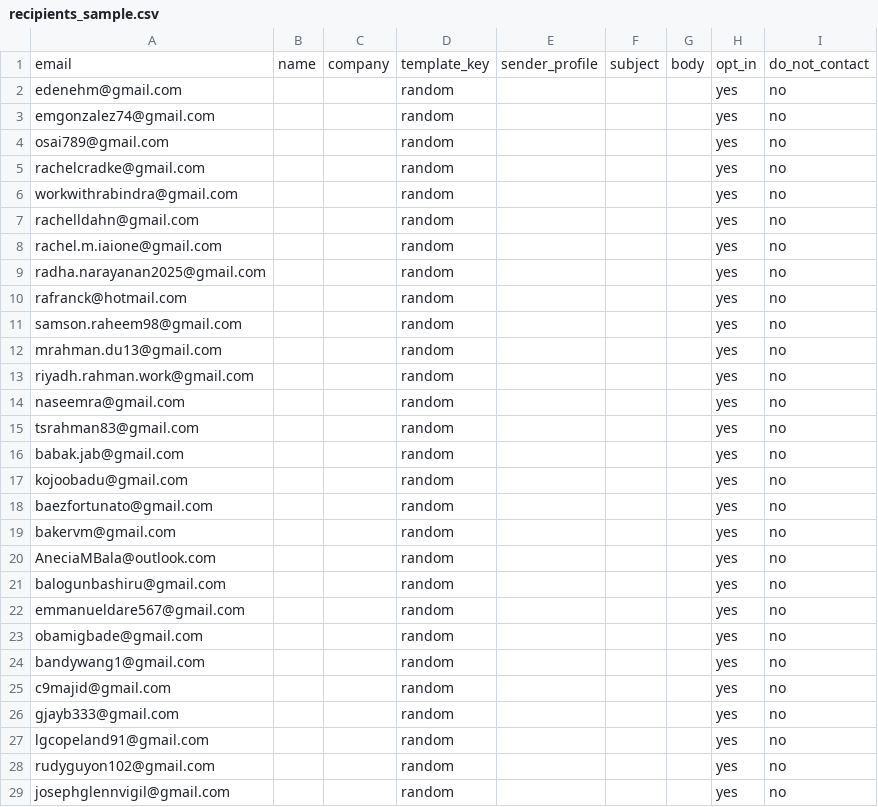
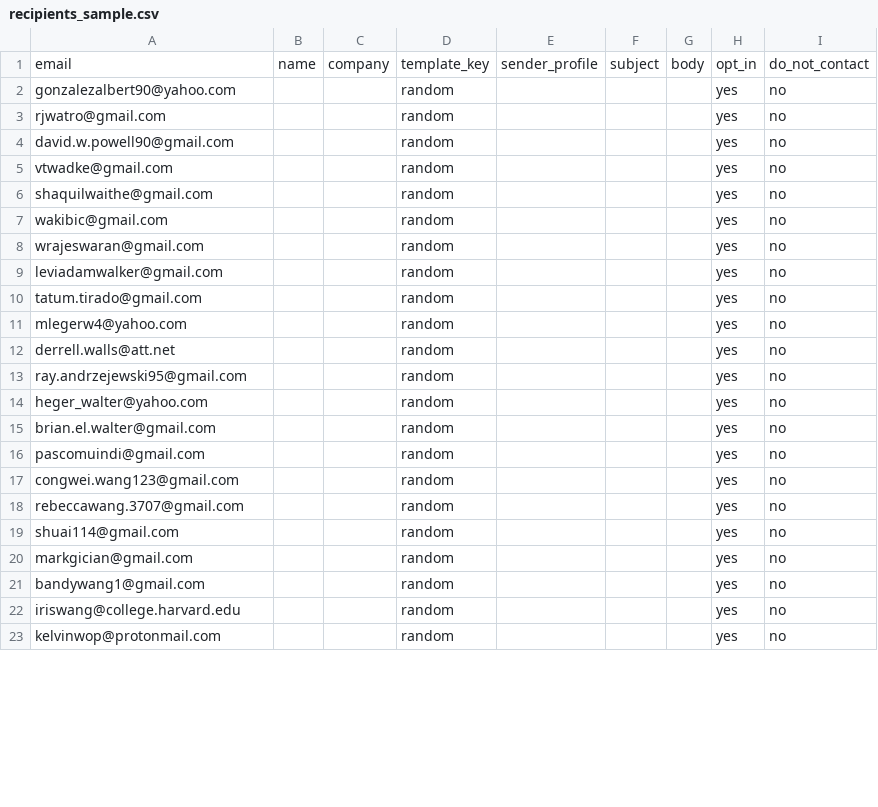
Before and after one commit to Shinyinight/proton_playwright_ui_mailer, a CSV file: recipients_sample.csv, drawn as a sheet; only a part is shown; the diff covers the shown part only.

Commit message:
update emails

```diff
--- a/recipients_sample.csv
+++ b/recipients_sample.csv
@@ -1,29 +1,23 @@
 email,name,company,template_key,sender_profile,subject,body,opt_in,do_not_contact
-edenehm@gmail.com,,,random,,,,yes,no
-emgonzalez74@gmail.com,,,random,,,,yes,no
-osai789@gmail.com,,,random,,,,yes,no
-rachelcradke@gmail.com,,,random,,,,yes,no
-workwithrabindra@gmail.com,,,random,,,,yes,no
-rachelldahn@gmail.com,,,random,,,,yes,no
-rachel.m.iaione@gmail.com,,,random,,,,yes,no
-radha.narayanan2025@gmail.com,,,random,,,,yes,no
-rafranck@hotmail.com,,,random,,,,yes,no
-samson.raheem98@gmail.com,,,random,,,,yes,no
-mrahman.du13@gmail.com,,,random,,,,yes,no
-riyadh.rahman.work@gmail.com,,,random,,,,yes,no
-naseemra@gmail.com,,,random,,,,yes,no
-tsrahman83@gmail.com,,,random,,,,yes,no
-babak.jab@gmail.com,,,random,,,,yes,no
-kojoobadu@gmail.com,,,random,,,,yes,no
-baezfortunato@gmail.com,,,random,,,,yes,no
-bakervm@gmail.com,,,random,,,,yes,no
-AneciaMBala@outlook.com,,,random,,,,yes,no
-balogunbashiru@gmail.com,,,random,,,,yes,no
-emmanueldare567@gmail.com,,,random,,,,yes,no
-obamigbade@gmail.com,,,random,,,,yes,no
+gonzalezalbert90@yahoo.com,,,random,,,,yes,no
+rjwatro@gmail.com,,,random,,,,yes,no
+david.w.powell90@gmail.com,,,random,,,,yes,no
+vtwadke@gmail.com,,,random,,,,yes,no
+shaquilwaithe@gmail.com,,,random,,,,yes,no
+wakibic@gmail.com,,,random,,,,yes,no
+wrajeswaran@gmail.com,,,random,,,,yes,no
+leviadamwalker@gmail.com,,,random,,,,yes,no
+tatum.tirado@gmail.com,,,random,,,,yes,no
+mlegerw4@yahoo.com,,,random,,,,yes,no
+derrell.walls@att.net,,,random,,,,yes,no
+ray.andrzejewski95@gmail.com,,,random,,,,yes,no
+heger_walter@yahoo.com,,,random,,,,yes,no
+brian.el.walter@gmail.com,,,random,,,,yes,no
+pascomuindi@gmail.com,,,random,,,,yes,no
+congwei.wang123@gmail.com,,,random,,,,yes,no
+rebeccawang.3707@gmail.com,,,random,,,,yes,no
+shuai114@gmail.com,,,random,,,,yes,no
+markgician@gmail.com,,,random,,,,yes,no
 bandywang1@gmail.com,,,random,,,,yes,no
-c9majid@gmail.com,,,random,,,,yes,no
-gjayb333@gmail.com,,,random,,,,yes,no
-lgcopeland91@gmail.com,,,random,,,,yes,no
-rudyguyon102@gmail.com,,,random,,,,yes,no
-josephglennvigil@gmail.com,,,random,,,,yes,no
+iriswang@college.harvard.edu,,,random,,,,yes,no
+kelvinwop@protonmail.com,,,random,,,,yes,no
```
Also changed, not shown: 7 removed rows and 18 edited cells elsewhere in this file.
